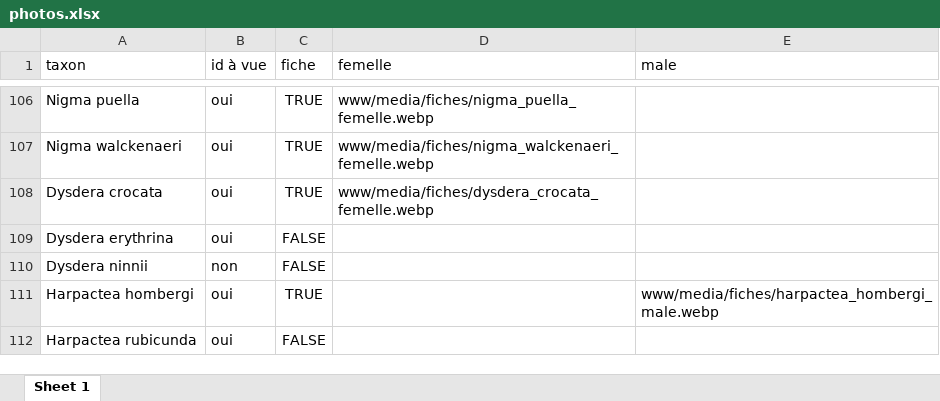
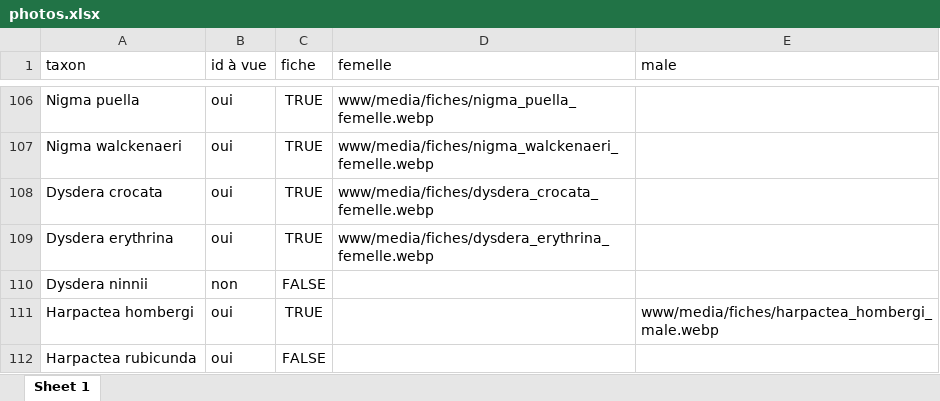
Before and after one commit to CedricMondy/araignees_idf, an Excel workbook: photos.xlsx, sheet Sheet 1, drawn as a sheet; only a part is shown, gaps mark what is left out; values as stored, in another font and other column widths than the file's, no borders; conditional formats and table styles not drawn; the diff names each change by its address in the sheet, - before the commit and + after, or states it on an @@ line.

Commit message:
ajoute Dysdera erythrina femelle

```diff
--- a/photos.xlsx (sheet Sheet 1)
+++ b/photos.xlsx (sheet Sheet 1)
-C109 (fiche): FALSE
+C109 (fiche): TRUE
-D109 (femelle): (empty)
+D109 (femelle): www/media/fiches/dysdera_erythrina_femelle.webp
```
Also changed, not shown: 1 other file.
